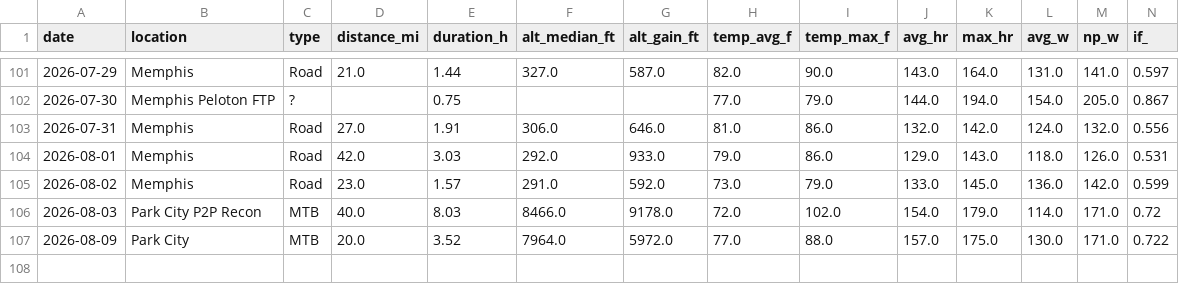
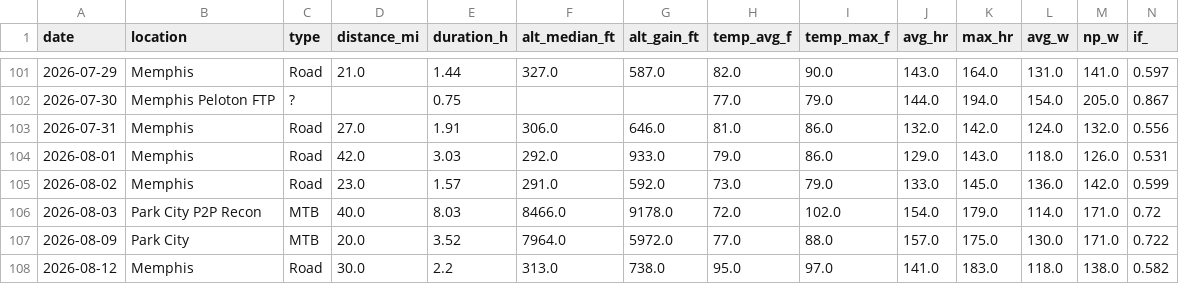
Before and after one commit to teamairhart/garmin-data-agent, a CSV file: data/ride_metrics.csv, drawn as a sheet; only a part is shown, gaps mark what is left out; rows hold the shown columns only; the diff names each change by its address in the sheet, - before the commit and + after, or states it on an @@ line.

```diff
--- a/data/ride_metrics.csv
+++ b/data/ride_metrics.csv
+row 108: 2026-08-12 | Memphis | Road | 30.0 | 2.2 | 313.0 | 738.0 | 95.0 | 97.0 | 141.0 | 183.0 | 118.0 | 138.0 | 0.582
```
Also changed, not shown: 1 other file.
